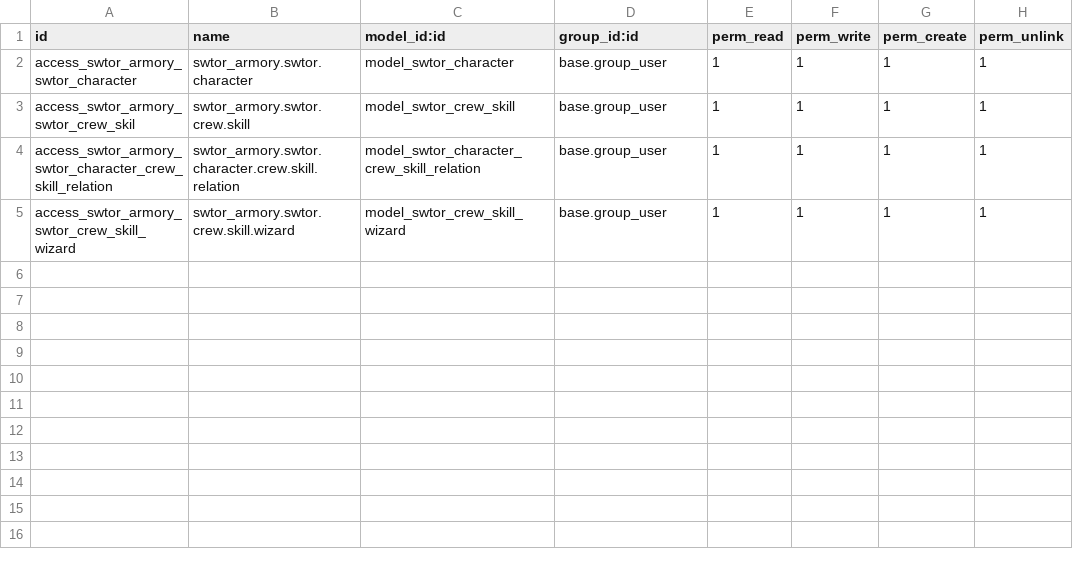
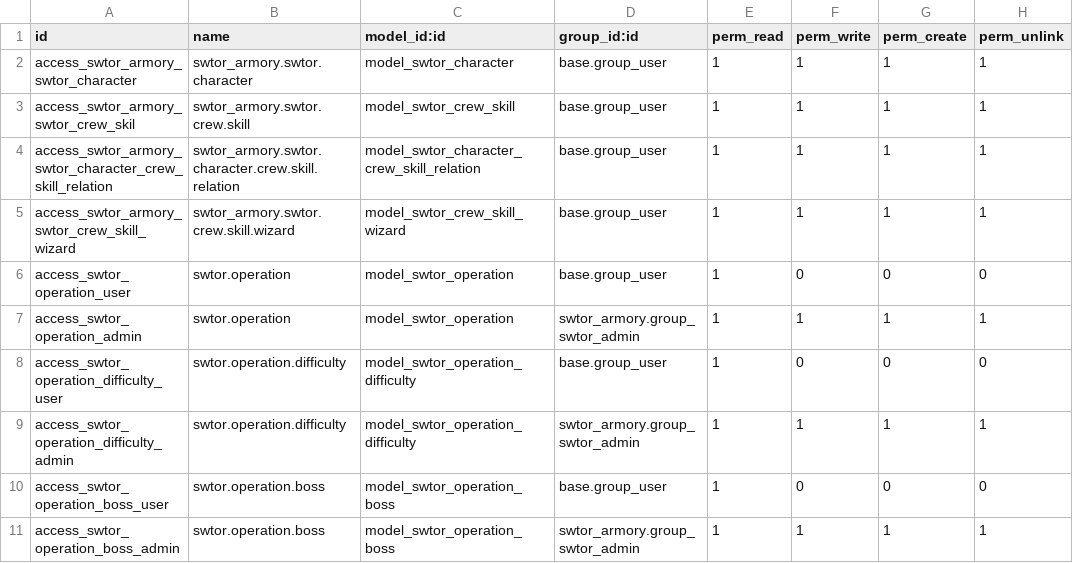
Before and after one commit to vladconst79/swtor_armory_odoo, a CSV file: security/ir.model.access.csv, drawn as a sheet.

Commit message:
operations

```diff
--- a/security/ir.model.access.csv
+++ b/security/ir.model.access.csv
@@ -5 +5,7 @@ access_swtor_armory_swtor_character_crew_skill_relation,swtor_armory.swtor.chara
 access_swtor_armory_swtor_crew_skill_wizard,swtor_armory.swtor.crew.skill.wizard,model_swtor_crew_skill_wizard,base.group_user,1,1,1,1
+access_swtor_operation_user,swtor.operation,model_swtor_operation,base.group_user,1,0,0,0
+access_swtor_operation_admin,swtor.operation,model_swtor_operation,swtor_armory.group_swtor_admin,1,1,1,1
+access_swtor_operation_difficulty_user,swtor.operation.difficulty,model_swtor_operation_difficulty,base.group_user,1,0,0,0
+access_swtor_operation_difficulty_admin,swtor.operation.difficulty,model_swtor_operation_difficulty,swtor_armory.group_swtor_admin,1,1,1,1
+access_swtor_operation_boss_user,swtor.operation.boss,model_swtor_operation_boss,base.group_user,1,0,0,0
+access_swtor_operation_boss_admin,swtor.operation.boss,model_swtor_operation_boss,swtor_armory.group_swtor_admin,1,1,1,1
```
Also changed, not shown: 7 other files.
